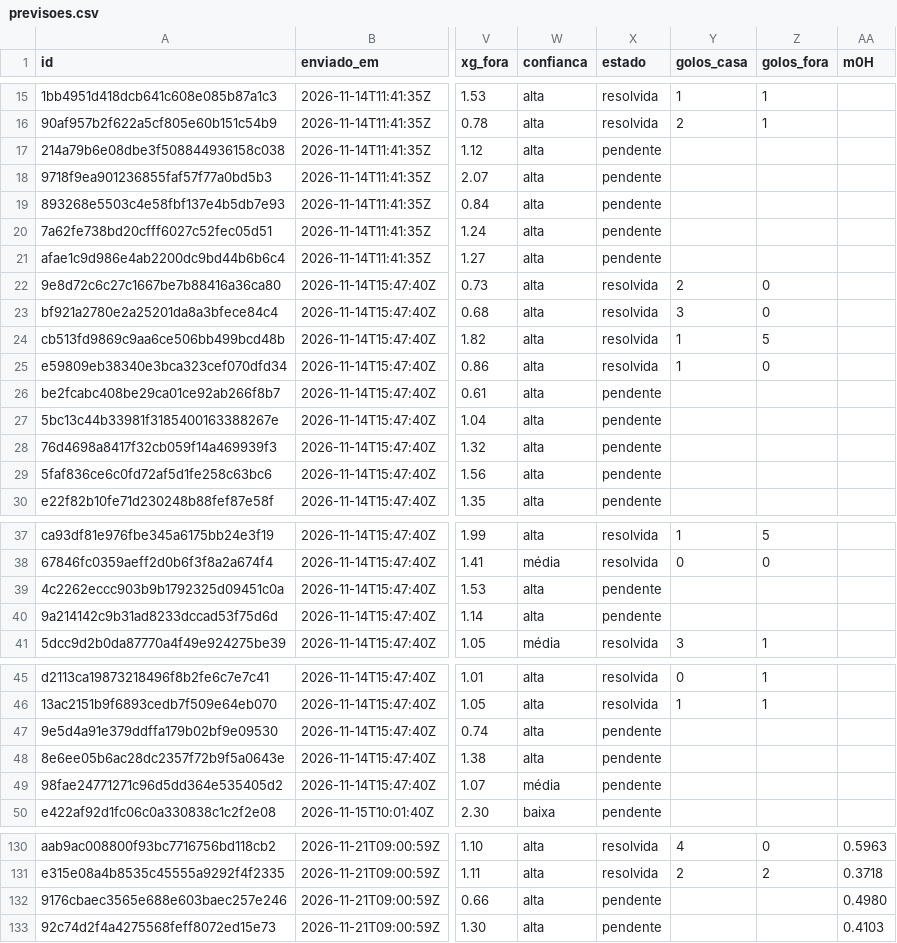
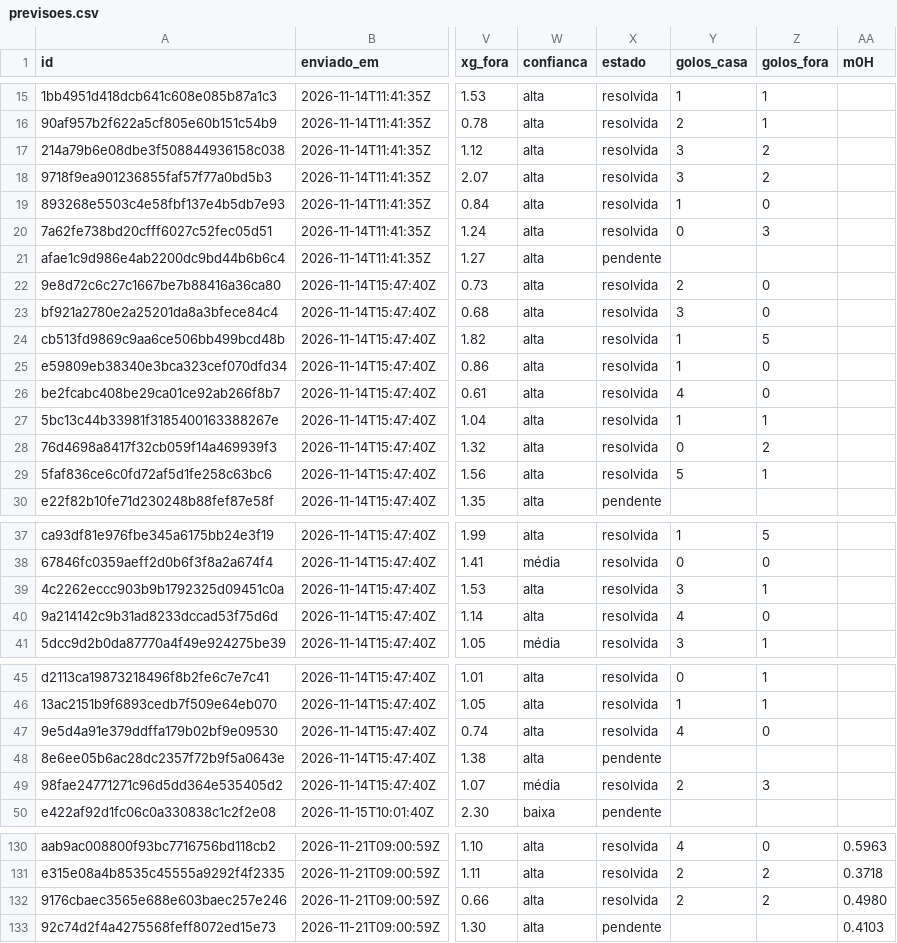
Before and after one commit to mantovunas/analista-desporto, a CSV file: historico/previsoes.csv, drawn as a sheet; only a part is shown, gaps mark what is left out; the diff covers the shown part only; the diff names each change by its address in the sheet, - before the commit and + after, or states it on an @@ line.

```diff
--- a/historico/previsoes.csv
+++ b/historico/previsoes.csv
-X17:X20 (estado): pendente
+X17:X20 (estado): resolvida
-Y17:Y18 (golos_casa): (empty)
+Y17:Y18 (golos_casa): 3
-Z17:Z18 (golos_fora): (empty)
+Z17:Z18 (golos_fora): 2
-Y19 (golos_casa): (empty)
+Y19 (golos_casa): 1
-Z19 (golos_fora): (empty)
+Z19 (golos_fora): 0
-Y20 (golos_casa): (empty)
+Y20 (golos_casa): 0
-Z20 (golos_fora): (empty)
+Z20 (golos_fora): 3
-X26:X29 (estado): pendente
+X26:X29 (estado): resolvida
-Y26 (golos_casa): (empty)
+Y26 (golos_casa): 4
-Z26 (golos_fora): (empty)
+Z26 (golos_fora): 0
-Y27 (golos_casa): (empty)
+Y27 (golos_casa): 1
-Z27 (golos_fora): (empty)
+Z27 (golos_fora): 1
-Y28 (golos_casa): (empty)
+Y28 (golos_casa): 0
-Z28 (golos_fora): (empty)
+Z28 (golos_fora): 2
-Y29 (golos_casa): (empty)
+Y29 (golos_casa): 5
-Z29 (golos_fora): (empty)
+Z29 (golos_fora): 1
-X39:X40 (estado): pendente
+X39:X40 (estado): resolvida
-Y39 (golos_casa): (empty)
+Y39 (golos_casa): 3
-Z39 (golos_fora): (empty)
+Z39 (golos_fora): 1
-Y40 (golos_casa): (empty)
+Y40 (golos_casa): 4
-Z40 (golos_fora): (empty)
+Z40 (golos_fora): 0
-X47 (estado): pendente
+X47 (estado): resolvida
-Y47 (golos_casa): (empty)
+Y47 (golos_casa): 4
-Z47 (golos_fora): (empty)
+Z47 (golos_fora): 0
-X49 (estado): pendente
+X49 (estado): resolvida
-Y49 (golos_casa): (empty)
+Y49 (golos_casa): 2
-Z49 (golos_fora): (empty)
+Z49 (golos_fora): 3
-X132 (estado): pendente
+X132 (estado): resolvida
-Y132 (golos_casa): (empty)
+Y132 (golos_casa): 2
-Z132 (golos_fora): (empty)
+Z132 (golos_fora): 2
```
Also changed, not shown: 6 edited cells elsewhere in this file, historico/sugestoes.csv.
